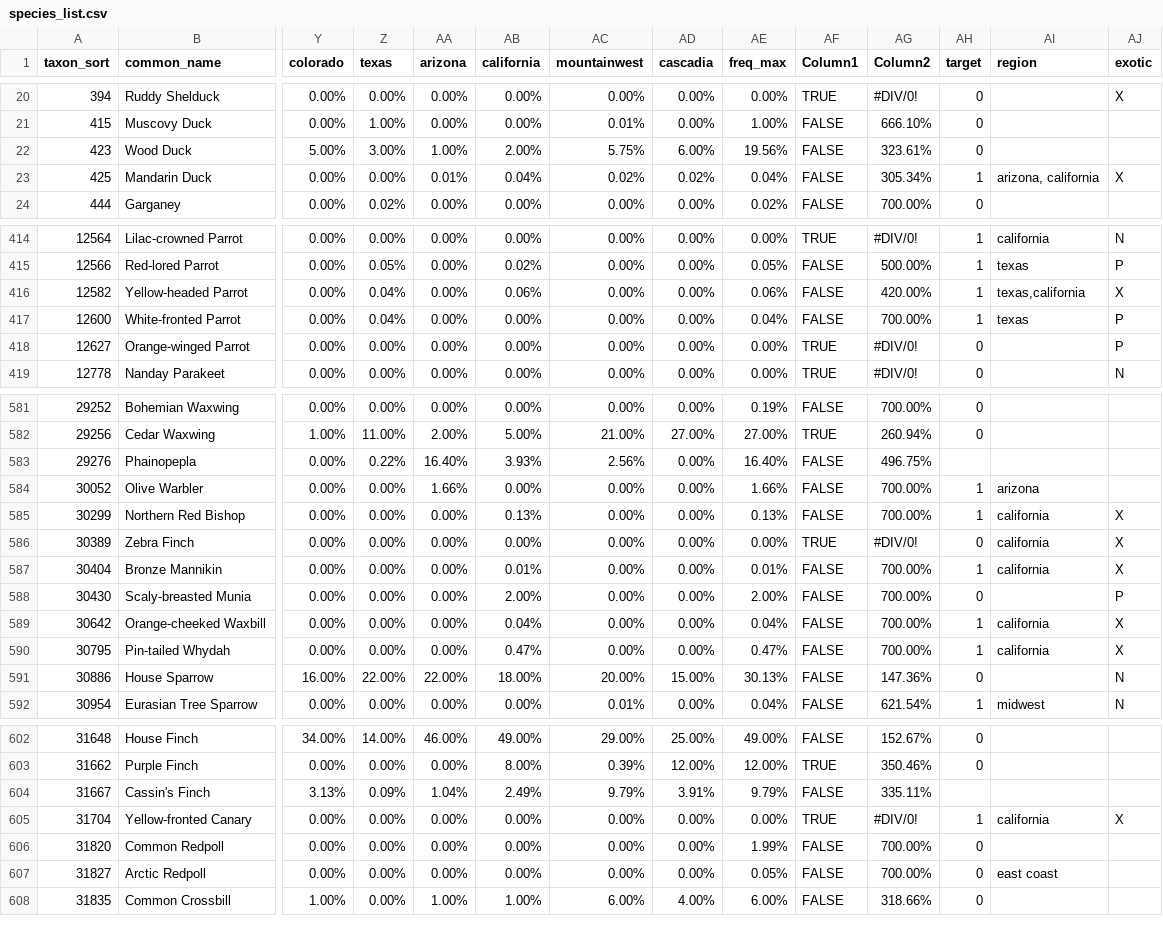
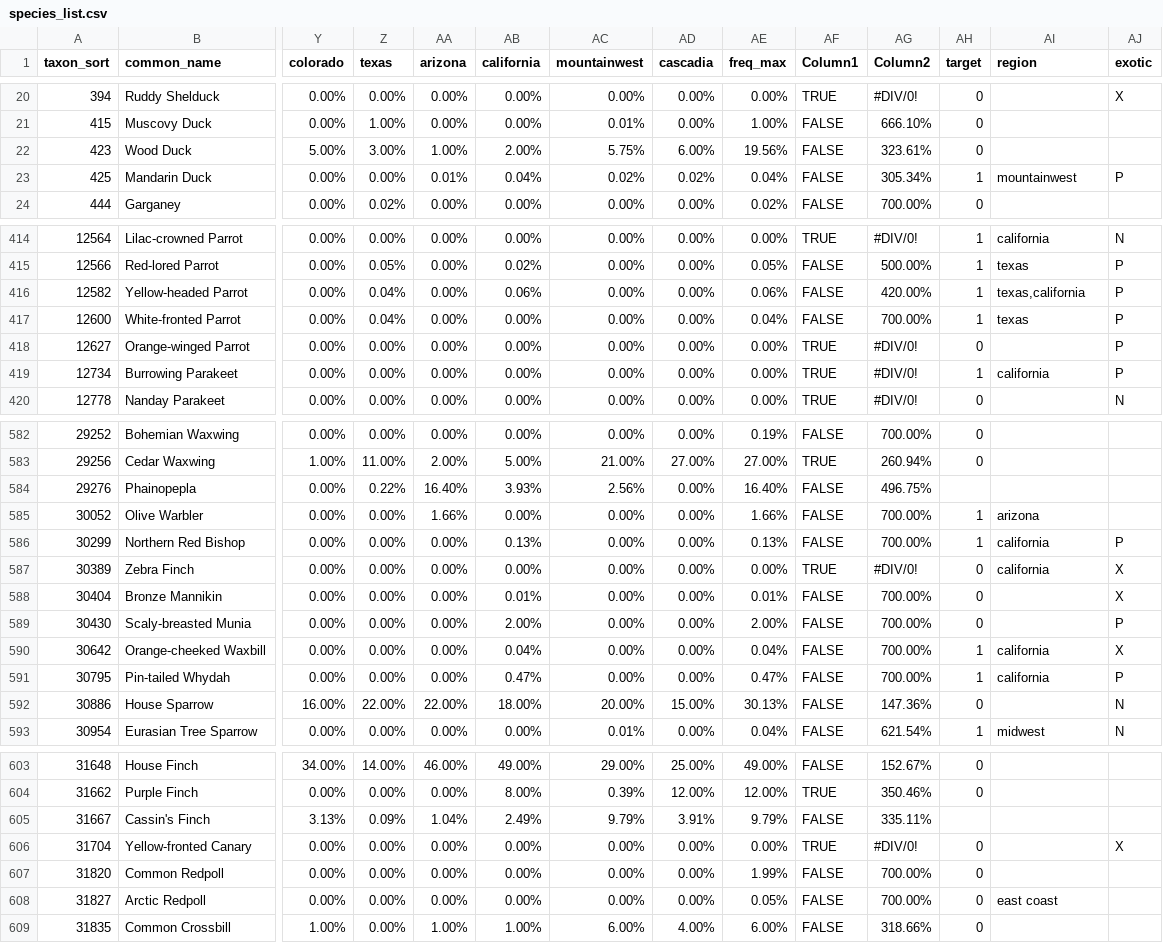
Before and after one commit to Rafnuss/theFarWest, a CSV file: data/species_list.csv, drawn as a sheet; only a part is shown, gaps mark what is left out; addresses are those after the commit; rows hold the shown columns only; the diff names each change by its address in the sheet, - before the commit and + after, or states it on an @@ line.

Commit message:
fix missing taxon and US lifer count

```diff
--- a/data/species_list.csv
+++ b/data/species_list.csv
-AI23 (region): arizona, california
+AI23 (region): mountainwest
-AJ23 (exotic): X
+AJ23 (exotic): P
-AJ416 (exotic): X
+AJ416 (exotic): P
+row 419: 12734 | Burrowing Parakeet | 0.00% | 0.00% | 0.00% | 0.00% | 0.00% | 0.00% | 0.00% | TRUE | #DIV/0! | 1 | california | P
-AJ586 (exotic): X
+AJ586 (exotic): P
-AH588 (target): 1
+AH588 (target): 0
-AI588 (region): california
+AI588 (region): (empty)
-AJ591 (exotic): X
+AJ591 (exotic): P
-AH606 (target): 1
+AH606 (target): 0
-AI606 (region): california
+AI606 (region): (empty)
```
Also changed, not shown: 2 other files.
